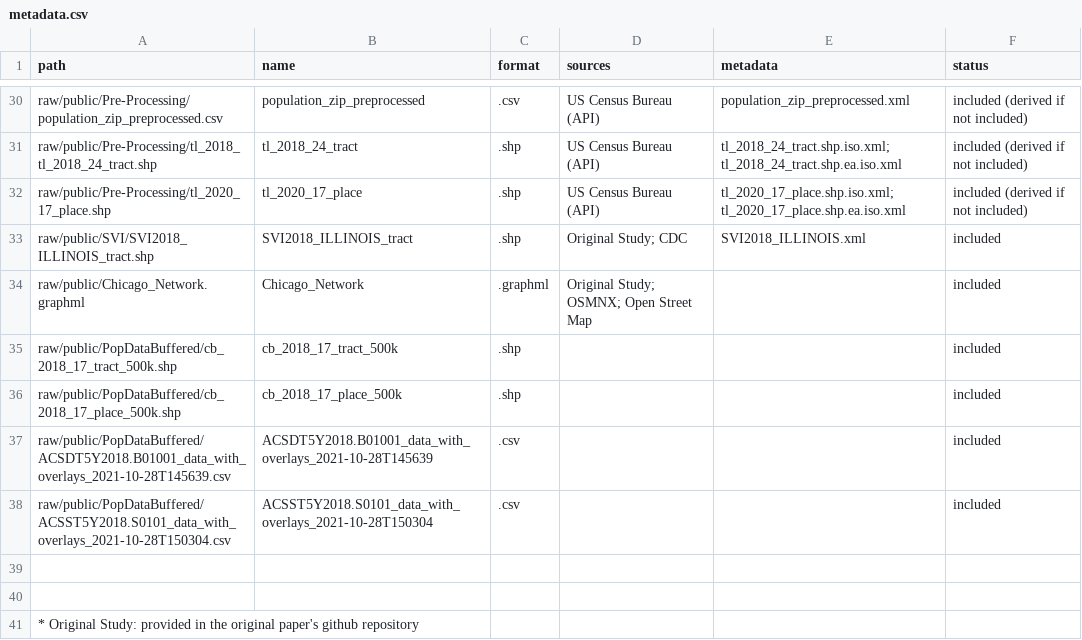
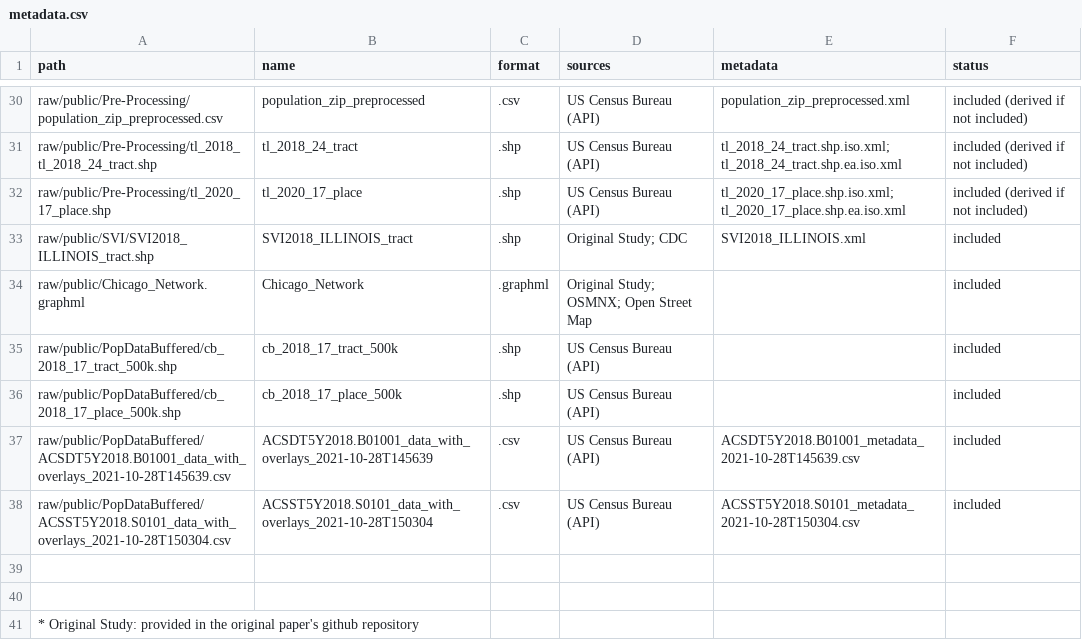
Before and after one commit to emwaugh/RPr-Kang-2020, a CSV file: data/metadata.csv, drawn as a sheet; only a part is shown, gaps mark what is left out.

Commit message:
update metadata

```diff
--- a/data/metadata.csv
+++ b/data/metadata.csv
@@ -34,6 +34,6 @@ raw/public/SVI/SVI2018_ILLINOIS_tract.shp,SVI2018_ILLINOIS_tract,.shp,Original S
 raw/public/Chicago_Network.graphml,Chicago_Network,.graphml,Original Study; OSMNX; Open Street Map,,included
-raw/public/PopDataBuffered/cb_2018_17_tract_500k.shp, cb_2018_17_tract_500k, .shp,,,included
-raw/public/PopDataBuffered/cb_2018_17_place_500k.shp, cb_2018_17_place_500k, .shp,,,included
-raw/public/PopDataBuffered/ACSDT5Y2018.B01001_data_with_overlays_2021-10-28T145639.csv, ACSDT5Y2018.B01001_data_with_overlays_2021-10-28T145639, .csv,,,included
-raw/public/PopDataBuffered/ACSST5Y2018.S0101_data_with_overlays_2021-10-28T150304.csv, ACSST5Y2018.S0101_data_with_overlays_2021-10-28T150304, .csv,,,included
+raw/public/PopDataBuffered/cb_2018_17_tract_500k.shp, cb_2018_17_tract_500k, .shp,US Census Bureau (API),,included
+raw/public/PopDataBuffered/cb_2018_17_place_500k.shp, cb_2018_17_place_500k, .shp,US Census Bureau (API),,included
+raw/public/PopDataBuffered/ACSDT5Y2018.B01001_data_with_overlays_2021-10-28T145639.csv, ACSDT5Y2018.B01001_data_with_overlays_2021-10-28T145639, .csv,US Census Bureau (API),ACSDT5Y2018.B01001_metadata_2021-10-28T145639.csv,included
+raw/public/PopDataBuffered/ACSST5Y2018.S0101_data_with_overlays_2021-10-28T150304.csv, ACSST5Y2018.S0101_data_with_overlays_2021-10-28T150304, .csv,US Census Bureau (API),ACSST5Y2018.S0101_metadata_2021-10-28T150304.csv,included
 ,,,,,
```
Also changed, not shown: 2 other files.
